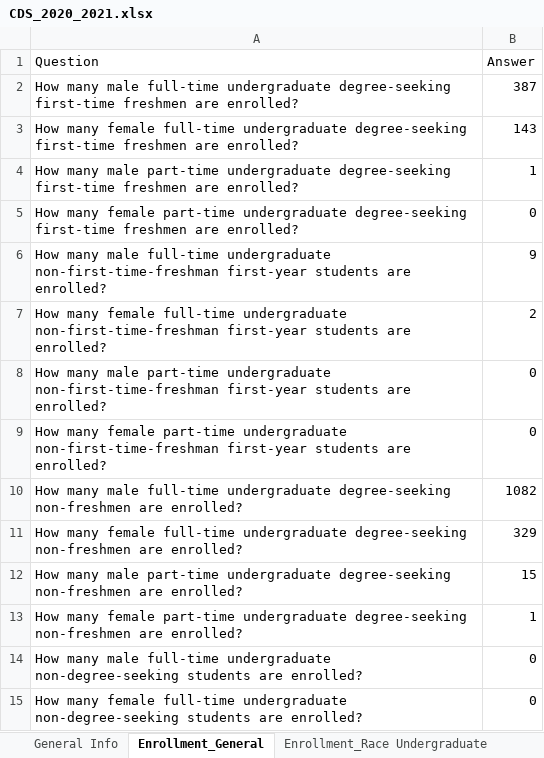
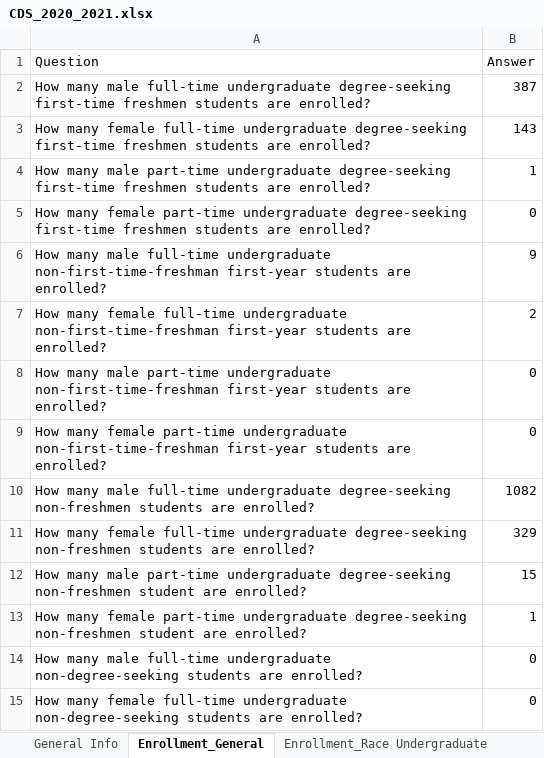
Before and after one commit to rhit-dingb/rhit_IRPA_2023, an Excel workbook: NewCDSDataFromClient/CDS_2020_2021.xlsx, sheet Enrollment_General, drawn as a sheet; only a part is shown; values as stored, in another font and other column widths than the file's, no borders; the diff names each change by its address in the sheet, - before the commit and + after, or states it on an @@ line.

```diff
--- a/NewCDSDataFromClient/CDS_2020_2021.xlsx (sheet Enrollment_General)
+++ b/NewCDSDataFromClient/CDS_2020_2021.xlsx (sheet Enrollment_General)
-A2 (Question): …first-time freshmen are enrolled?
+A2 (Question): …first-time freshmen students are enrolled?
-A3 (Question): …first-time freshmen are enrolled?
+A3 (Question): …first-time freshmen students are enrolled?
-A4 (Question): …first-time freshmen are enrolled?
+A4 (Question): …first-time freshmen students are enrolled?
-A5 (Question): …first-time freshmen are enrolled?
+A5 (Question): …first-time freshmen students are enrolled?
-A10 (Question): …degree-seeking non-freshmen are enrolled?
+A10 (Question): …degree-seeking non-freshmen students are enrolled?
-A11 (Question): …degree-seeking non-freshmen are enrolled?
+A11 (Question): …degree-seeking non-freshmen students are enrolled?
-A12 (Question): …degree-seeking non-freshmen are enrolled?
+A12 (Question): …degree-seeking non-freshmen student are enrolled?
-A13 (Question): …degree-seeking non-freshmen are enrolled?
+A13 (Question): …degree-seeking non-freshmen student are enrolled?
```
Also changed, not shown: sheet Enrollment_Race First time year, sheet Enrollment_Race Undergraduate, sheet Transfer Admission_Statistic, sheet Degree Conferred, NewCDSDataFromClient/CDS_Definition.xlsx, NewCDSDataFromClient/TEST_2020_2021.xlsx, 12 other files.
